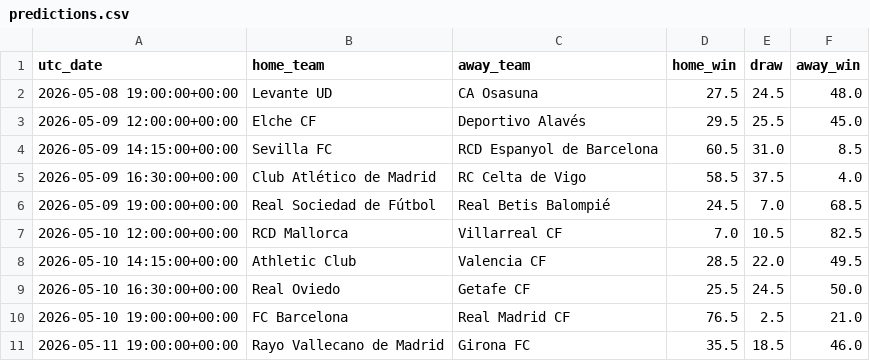
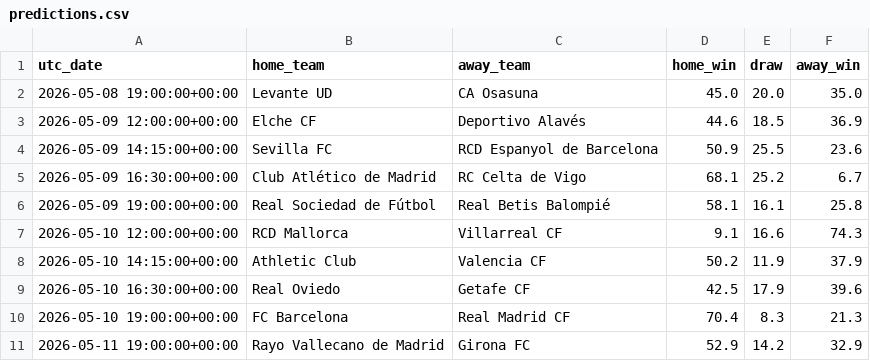
Before and after one commit to marcsoler897/whowillwin, a CSV file: Predictor/predictions.csv, drawn as a sheet; only a part is shown; the diff covers the shown part only.

```diff
--- a/Predictor/predictions.csv
+++ b/Predictor/predictions.csv
@@ -1,11 +1,11 @@
 utc_date,home_team,away_team,home_win,draw,away_win
-2026-05-08 19:00:00+00:00,Levante UD,CA Osasuna,27.5,24.5,48.0
-2026-05-09 12:00:00+00:00,Elche CF,Deportivo Alavés,29.5,25.5,45.0
-2026-05-09 14:15:00+00:00,Sevilla FC,RCD Espanyol de Barcelona,60.5,31.0,8.5
-2026-05-09 16:30:00+00:00,Club Atlético de Madrid,RC Celta de Vigo,58.5,37.5,4.0
-2026-05-09 19:00:00+00:00,Real Sociedad de Fútbol,Real Betis Balompié,24.5,7.0,68.5
-2026-05-10 12:00:00+00:00,RCD Mallorca,Villarreal CF,7.0,10.5,82.5
-2026-05-10 14:15:00+00:00,Athletic Club,Valencia CF,28.5,22.0,49.5
-2026-05-10 16:30:00+00:00,Real Oviedo,Getafe CF,25.5,24.5,50.0
-2026-05-10 19:00:00+00:00,FC Barcelona,Real Madrid CF,76.5,2.5,21.0
-2026-05-11 19:00:00+00:00,Rayo Vallecano de Madrid,Girona FC,35.5,18.5,46.0
+2026-05-08 19:00:00+00:00,Levante UD,CA Osasuna,45.0,20.0,35.0
+2026-05-09 12:00:00+00:00,Elche CF,Deportivo Alavés,44.6,18.5,36.9
+2026-05-09 14:15:00+00:00,Sevilla FC,RCD Espanyol de Barcelona,50.9,25.5,23.6
+2026-05-09 16:30:00+00:00,Club Atlético de Madrid,RC Celta de Vigo,68.1,25.2,6.7
+2026-05-09 19:00:00+00:00,Real Sociedad de Fútbol,Real Betis Balompié,58.1,16.1,25.8
+2026-05-10 12:00:00+00:00,RCD Mallorca,Villarreal CF,9.1,16.6,74.3
+2026-05-10 14:15:00+00:00,Athletic Club,Valencia CF,50.2,11.9,37.9
+2026-05-10 16:30:00+00:00,Real Oviedo,Getafe CF,42.5,17.9,39.6
+2026-05-10 19:00:00+00:00,FC Barcelona,Real Madrid CF,70.4,8.3,21.3
+2026-05-11 19:00:00+00:00,Rayo Vallecano de Madrid,Girona FC,52.9,14.2,32.9
```
Also changed, not shown: 90 edited cells elsewhere in this file, Predictor/features_sample.csv, 3 other files.
